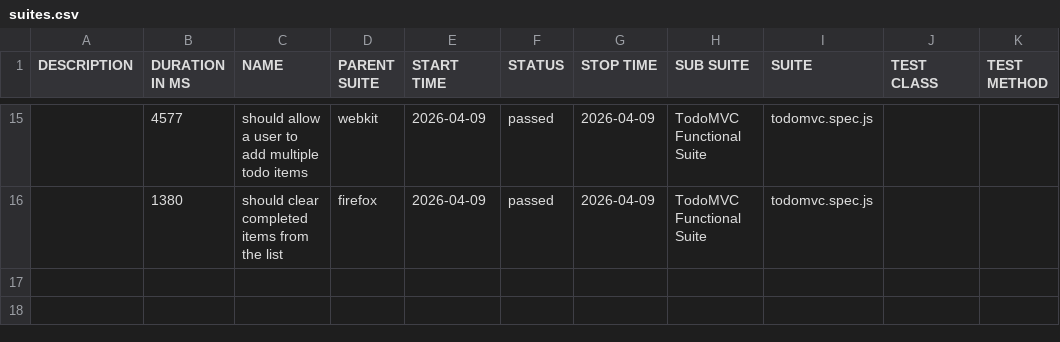
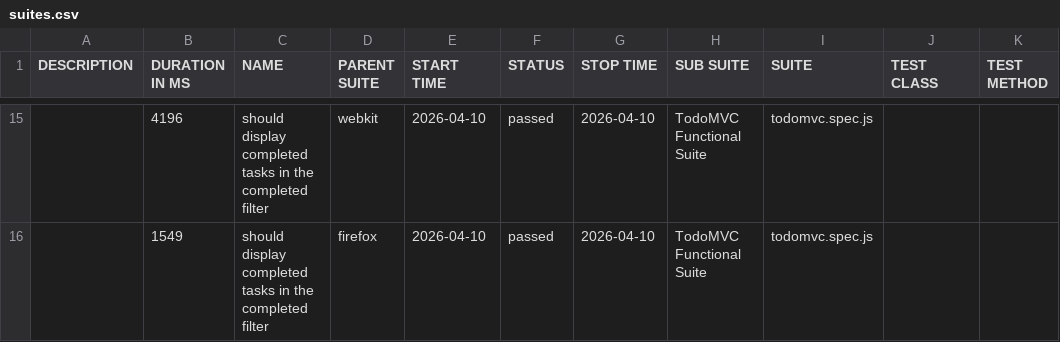
Before and after one commit to blessybabu-qa/TodoMVC_Playwright, a CSV file: data/suites.csv, drawn as a sheet; only a part is shown, gaps mark what is left out; the diff covers the shown part only.

```diff
--- a/data/suites.csv
+++ b/data/suites.csv
@@ -15,2 +15,2 @@
-"","4577","should allow a user to add multiple todo items","webkit","2026-04-09","passed","2026-04-09","TodoMVC Functional Suite","todomvc.spec.js","",""
-"","1380","should clear completed items from the list","firefox","2026-04-09","passed","2026-04-09","TodoMVC Functional Suite","todomvc.spec.js","",""
+"","4196","should display completed tasks in the completed filter","webkit","2026-04-10","passed","2026-04-10","TodoMVC Functional Suite","todomvc.spec.js","",""
+"","1549","should display completed tasks in the completed filter","firefox","2026-04-10","passed","2026-04-10","TodoMVC Functional Suite","todomvc.spec.js","",""
```
Also changed, not shown: 5 added rows, 5 removed rows and 28 edited cells elsewhere in this file, 47 other files.
